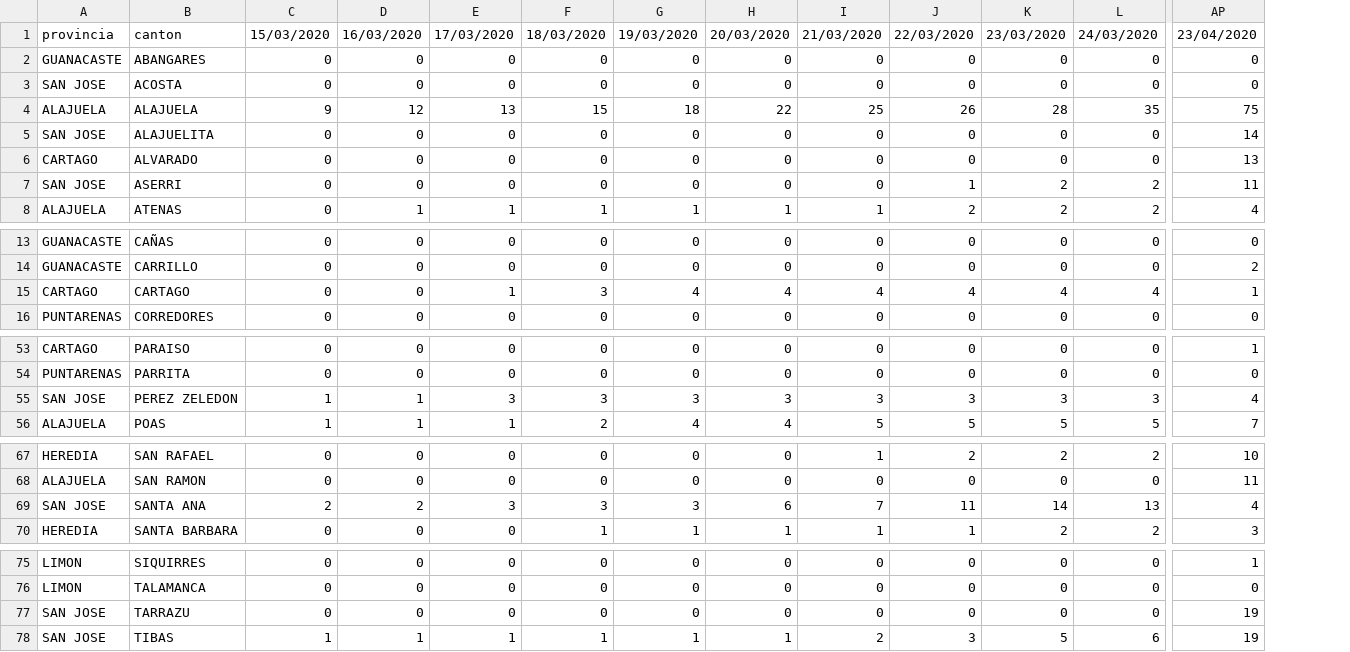
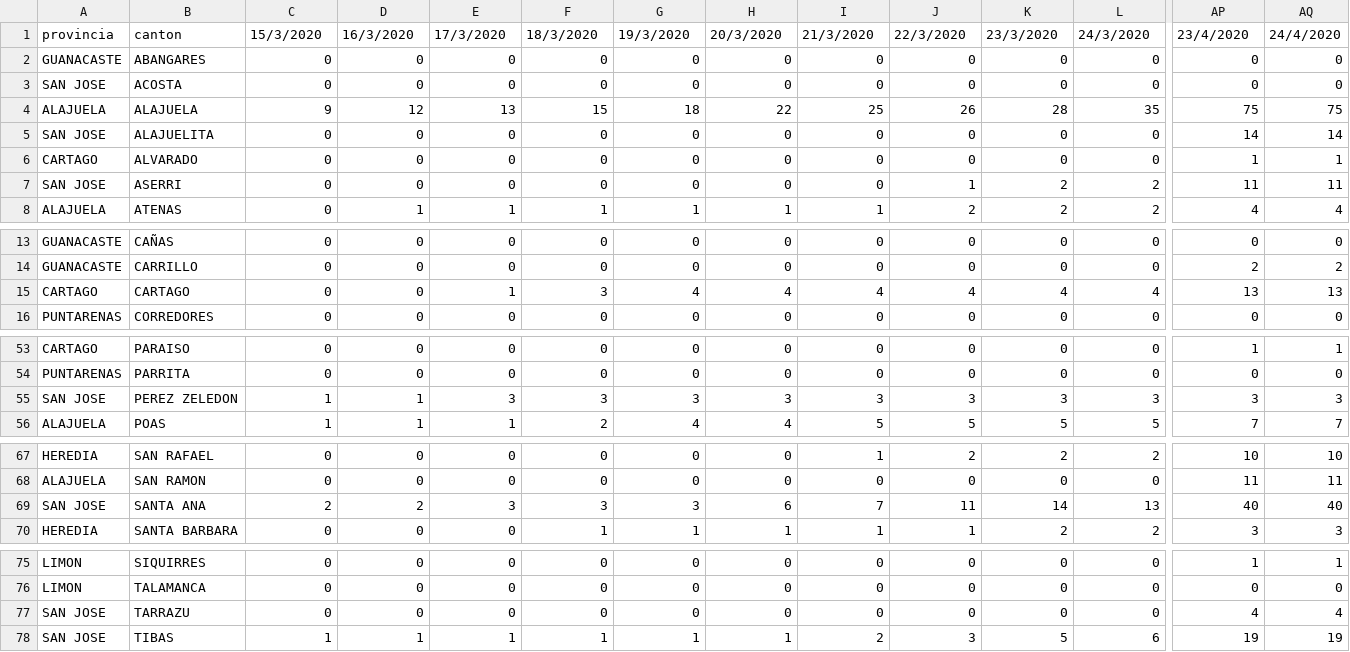
Before and after one commit to DabiaCenter/rastreador_covid_19_costa_rica, a CSV file: datos/covid19_cantones_cr.csv, drawn as a sheet; only a part is shown, gaps mark what is left out; the diff covers the shown part only; the diff names each change by its address in the sheet, - before the commit and + after, or states it on an @@ line.

```diff
--- a/datos/covid19_cantones_cr.csv
+++ b/datos/covid19_cantones_cr.csv
+column AQ, rows 1-8: 24/4/2020 | 0 | 0 | 75 | 14 | 1 | 11 | 4; rows 13-16: 0 | 2 | 13 | 0; rows 53-56: 1 | 0 | 3 | 7; rows 67-70: 10 | 11 | 40 | 3; rows 75-78: 1 | 0 | 4 | 19
-C1: 15/03/2020
+C1: 15/3/2020
-D1: 16/03/2020
+D1: 16/3/2020
-E1: 17/03/2020
+E1: 17/3/2020
-F1: 18/03/2020
+F1: 18/3/2020
-G1: 19/03/2020
+G1: 19/3/2020
-H1: 20/03/2020
+H1: 20/3/2020
-I1: 21/03/2020
+I1: 21/3/2020
-J1: 22/03/2020
+J1: 22/3/2020
-K1: 23/03/2020
+K1: 23/3/2020
-L1: 24/03/2020
+L1: 24/3/2020
-AP1: 23/04/2020
+AP1: 23/4/2020
-AP6: 13
+AP6: 1
-AP15: 1
+AP15: 13
-AP55: 4
+AP55: 3
-AP69: 4
+AP69: 40
-AP77: 19
+AP77: 4
```
Also changed, not shown: 29 edited cells elsewhere in this file, datos/covid19_general_cr.csv, 22 other files.
